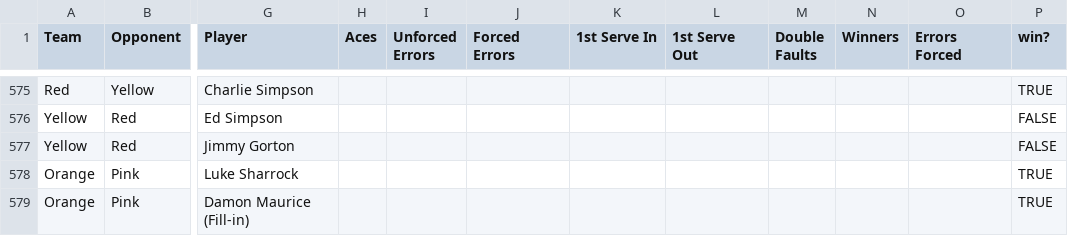
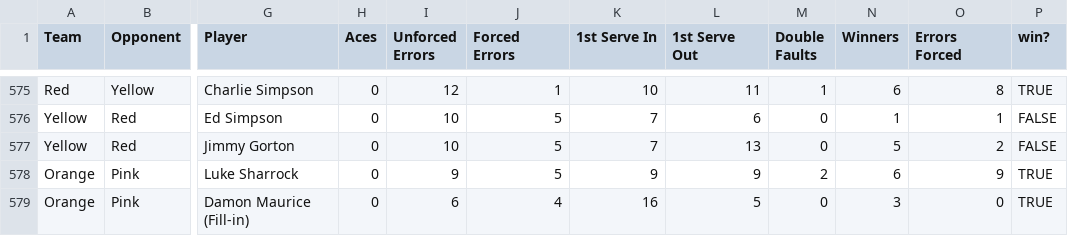
Before and after one commit to jono-kierce/tnt-website, a CSV file: data/alltimestats.csv, drawn as a sheet; only a part is shown, gaps mark what is left out; the diff covers the shown part only; the diff names each change by its address in the sheet, - before the commit and + after, or states it on an @@ line.

```diff
--- a/data/alltimestats.csv
+++ b/data/alltimestats.csv
-H575:H579 (Aces): (empty)
+H575:H579 (Aces): 0
-I575 (Unforced Errors): (empty)
+I575 (Unforced Errors): 12
-J575 (Forced Errors): (empty)
+J575 (Forced Errors): 1
-K575 (1st Serve In): (empty)
+K575 (1st Serve In): 10
-L575 (1st Serve Out): (empty)
+L575 (1st Serve Out): 11
-M575 (Double Faults): (empty)
+M575 (Double Faults): 1
-N575 (Winners): (empty)
+N575 (Winners): 6
-O575 (Errors Forced): (empty)
+O575 (Errors Forced): 8
-I576:I577 (Unforced Errors): (empty)
+I576:I577 (Unforced Errors): 10
-J576:J578 (Forced Errors): (empty)
+J576:J578 (Forced Errors): 5
-K576:K577 (1st Serve In): (empty)
+K576:K577 (1st Serve In): 7
-L576 (1st Serve Out): (empty)
+L576 (1st Serve Out): 6
-M576:M577 (Double Faults): (empty)
+M576:M577 (Double Faults): 0
-N576 (Winners): (empty)
+N576 (Winners): 1
-O576 (Errors Forced): (empty)
+O576 (Errors Forced): 1
-L577 (1st Serve Out): (empty)
+L577 (1st Serve Out): 13
-N577 (Winners): (empty)
+N577 (Winners): 5
-O577 (Errors Forced): (empty)
+O577 (Errors Forced): 2
-I578 (Unforced Errors): (empty)
+I578 (Unforced Errors): 9
-K578 (1st Serve In): (empty)
+K578 (1st Serve In): 9
-L578 (1st Serve Out): (empty)
+L578 (1st Serve Out): 9
-M578 (Double Faults): (empty)
+M578 (Double Faults): 2
-N578 (Winners): (empty)
+N578 (Winners): 6
-O578 (Errors Forced): (empty)
+O578 (Errors Forced): 9
-I579 (Unforced Errors): (empty)
+I579 (Unforced Errors): 6
-J579 (Forced Errors): (empty)
+J579 (Forced Errors): 4
-K579 (1st Serve In): (empty)
+K579 (1st Serve In): 16
-L579 (1st Serve Out): (empty)
+L579 (1st Serve Out): 5
-M579 (Double Faults): (empty)
+M579 (Double Faults): 0
-N579 (Winners): (empty)
+N579 (Winners): 3
-O579 (Errors Forced): (empty)
+O579 (Errors Forced): 0
```
Also changed, not shown: 113 edited cells elsewhere in this file, 17 other files.
